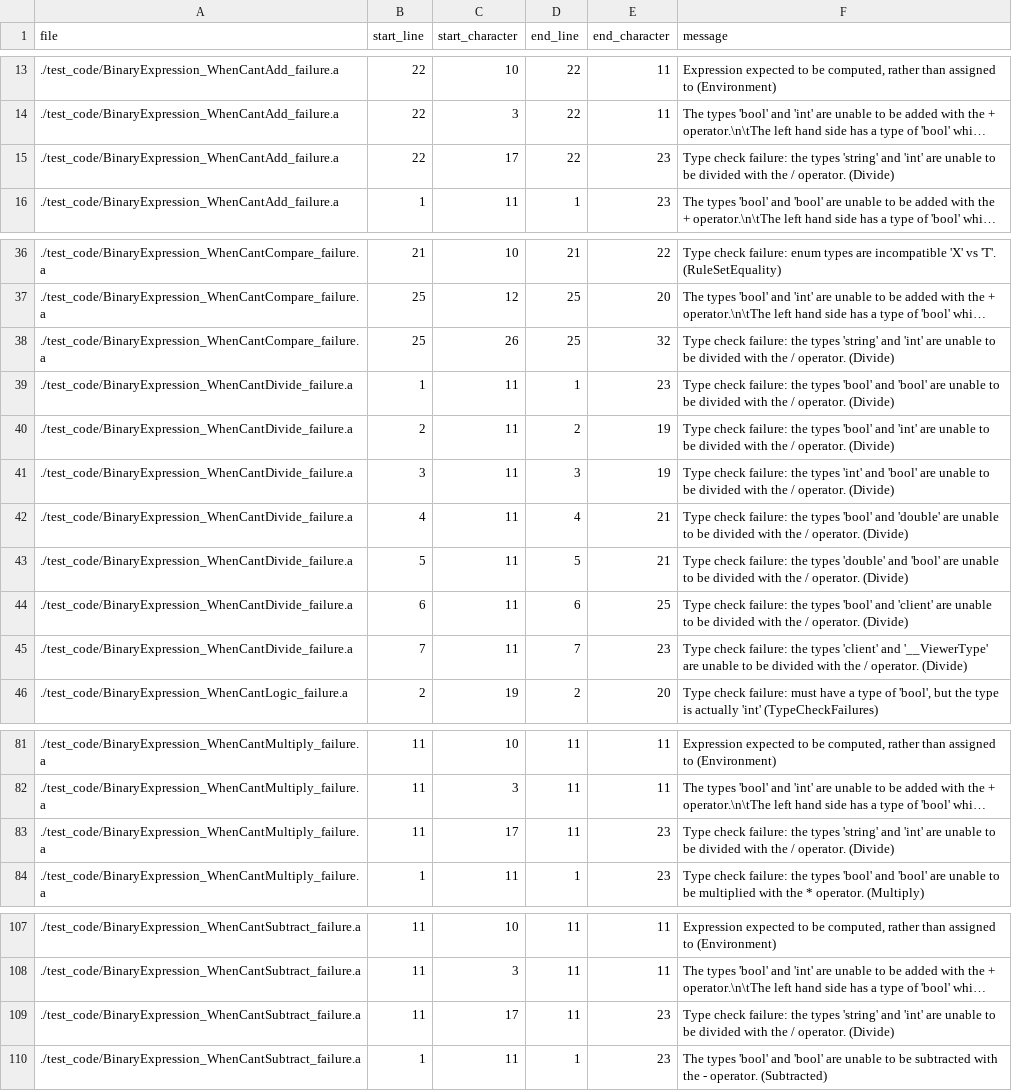
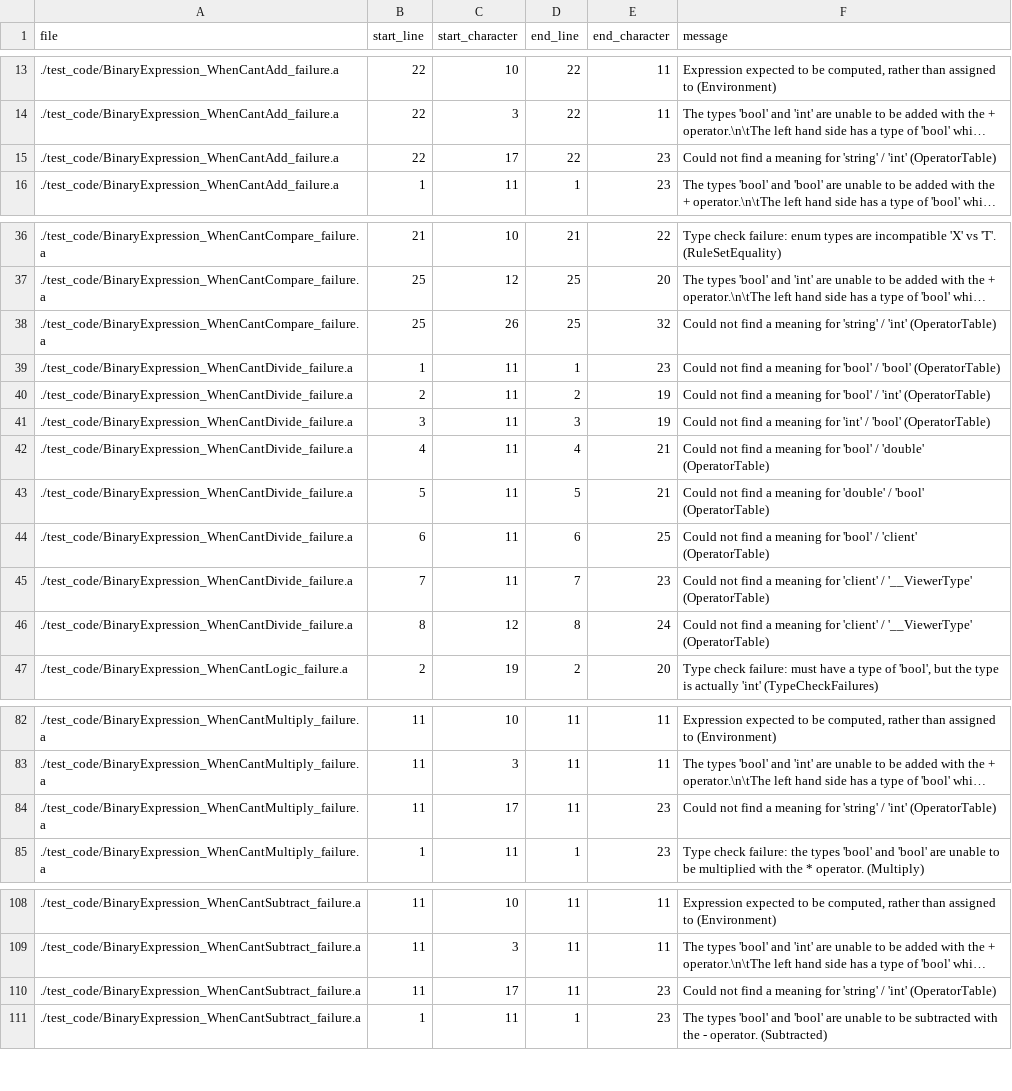
Before and after one commit to mathgladiator/adama-lang, a CSV file: core/error-messages.csv, drawn as a sheet; only a part is shown, gaps mark what is left out; long unchanged cells end in …; addresses are those after the commit; the diff names each change by its address in the sheet, - before the commit and + after, or states it on an @@ line.

Commit message:
Switching the type of division to maybe<double>
This is a pre-launch "do this now or forever regret" kind of a thing.

```diff
--- a/core/error-messages.csv
+++ b/core/error-messages.csv
-F15 (message): Type check failure: the types 'string' and 'int' are unable to be divided with the / operator. (Divide)
+F15 (message): Could not find a meaning for 'string' / 'int' (OperatorTable)
-F38 (message): Type check failure: the types 'string' and 'int' are unable to be divided with the / operator. (Divide)
+F38 (message): Could not find a meaning for 'string' / 'int' (OperatorTable)
-F39 (message): Type check failure: the types 'bool' and 'bool' are unable to be divided with the / operator. (Divide)
+F39 (message): Could not find a meaning for 'bool' / 'bool' (OperatorTable)
-F40 (message): Type check failure: the types 'bool' and 'int' are unable to be divided with the / operator. (Divide)
+F40 (message): Could not find a meaning for 'bool' / 'int' (OperatorTable)
-F41 (message): Type check failure: the types 'int' and 'bool' are unable to be divided with the / operator. (Divide)
+F41 (message): Could not find a meaning for 'int' / 'bool' (OperatorTable)
-F42 (message): Type check failure: the types 'bool' and 'double' are unable to be divided with the / operator. (Divide)
+F42 (message): Could not find a meaning for 'bool' / 'double' (OperatorTable)
-F43 (message): Type check failure: the types 'double' and 'bool' are unable to be divided with the / operator. (Divide)
+F43 (message): Could not find a meaning for 'double' / 'bool' (OperatorTable)
-F44 (message): Type check failure: the types 'bool' and 'client' are unable to be divided with the / operator. (Divide)
+F44 (message): Could not find a meaning for 'bool' / 'client' (OperatorTable)
-F45 (message): Type check failure: the types 'client' and '__ViewerType' are unable to be divided with the / operator. (Divide)
+F45 (message): Could not find a meaning for 'client' / '__ViewerType' (OperatorTable)
+row 46: ./test_code/BinaryExpression_WhenCantDivide_failure.a | 8 | 12 | 8 | 24 | Could not find a meaning for 'client' / '__ViewerType' (OperatorTable)
-F84 (message): Type check failure: the types 'string' and 'int' are unable to be divided with the / operator. (Divide)
+F84 (message): Could not find a meaning for 'string' / 'int' (OperatorTable)
-F110 (message): Type check failure: the types 'string' and 'int' are unable to be divided with the / operator. (Divide)
+F110 (message): Could not find a meaning for 'string' / 'int' (OperatorTable)
```
Also changed, not shown: 17 other files.
